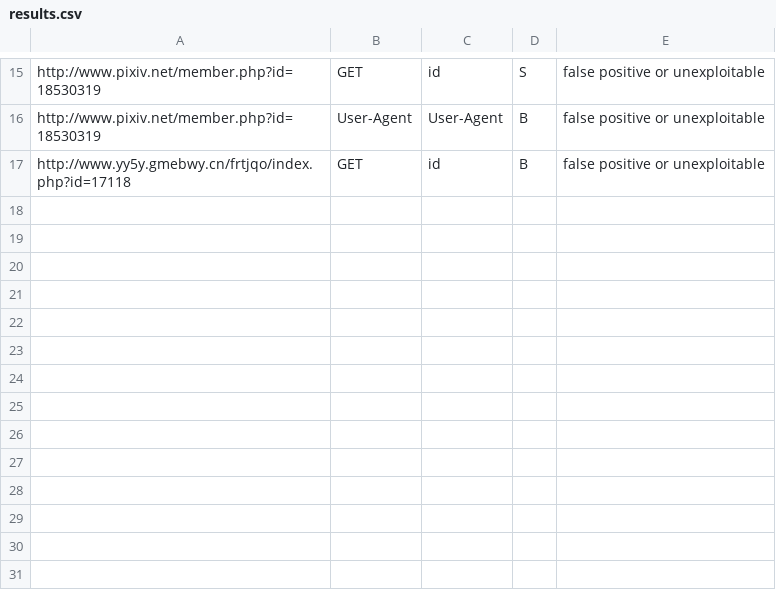
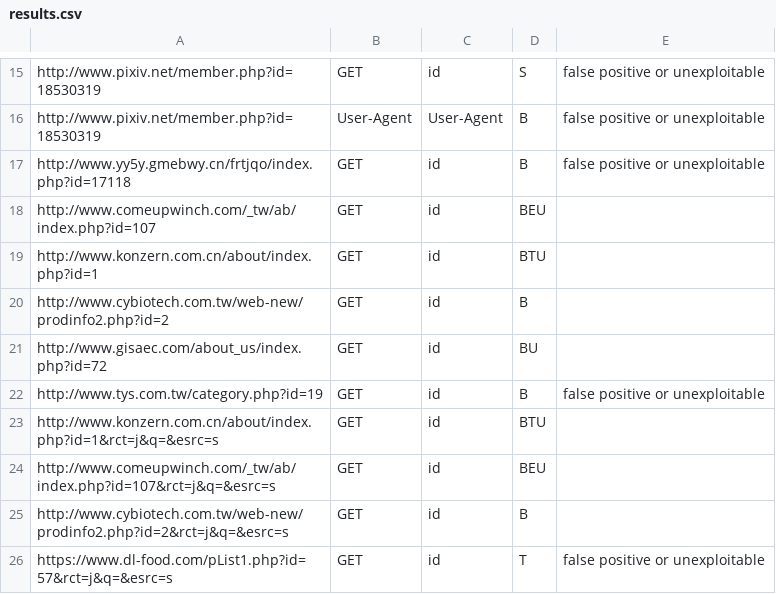
Before and after one commit to ultraow/sqlmap-output, a CSV file: results.csv, drawn as a sheet; only a part is shown, gaps mark what is left out.

```diff
--- a/results.csv
+++ b/results.csv
@@ -17 +17,10 @@ http://www.pixiv.net/member.php?id=18530319,User-Agent,User-Agent,B,false positi
 http://www.yy5y.gmebwy.cn/frtjqo/index.php?id=17118,GET,id,B,false positive or unexploitable
+http://www.comeupwinch.com/_tw/ab/index.php?id=107,GET,id,BEU,
+http://www.konzern.com.cn/about/index.php?id=1,GET,id,BTU,
+http://www.cybiotech.com.tw/web-new/prodinfo2.php?id=2,GET,id,B,
+http://www.gisaec.com/about_us/index.php?id=72,GET,id,BU,
+http://www.tys.com.tw/category.php?id=19,GET,id,B,false positive or unexploitable
+http://www.konzern.com.cn/about/index.php?id=1&rct=j&q=&esrc=s,GET,id,BTU,
+http://www.comeupwinch.com/_tw/ab/index.php?id=107&rct=j&q=&esrc=s,GET,id,BEU,
+http://www.cybiotech.com.tw/web-new/prodinfo2.php?id=2&rct=j&q=&esrc=s,GET,id,B,
+https://www.dl-food.com/pList1.php?id=57&rct=j&q=&esrc=s,GET,id,T,false positive or unexploitable
```
Also changed, not shown: 33 other files.
